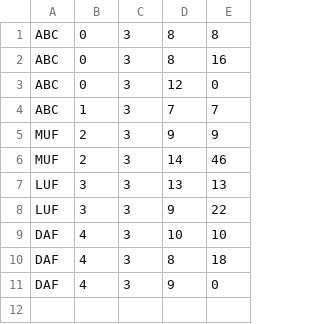
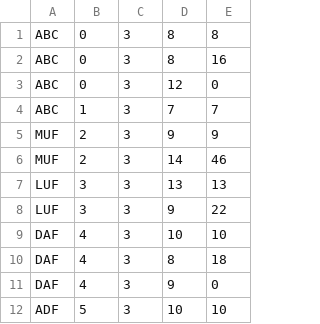
Before and after one commit to ngdao/dice-game, a CSV file: gui/three_to_23_database.csv, drawn as a sheet.

Commit message:
update database

```diff
--- a/gui/three_to_23_database.csv
+++ b/gui/three_to_23_database.csv
@@ -11 +11,2 @@
 "DAF","4","3","9","0"
+"ADF","5","3","10","10"
```
